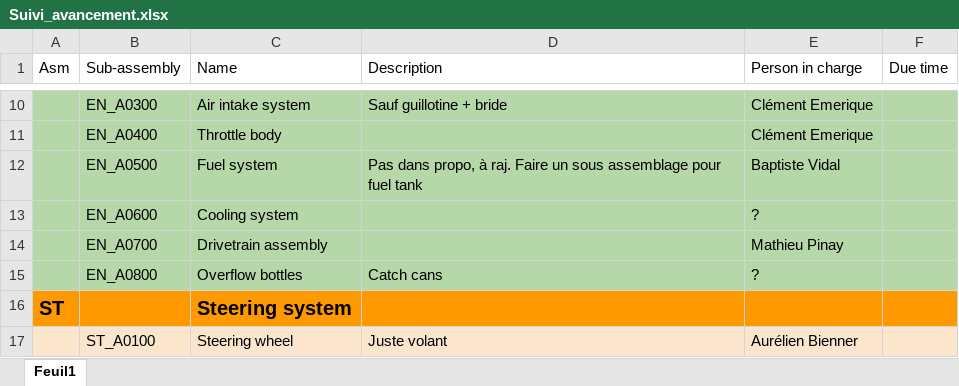
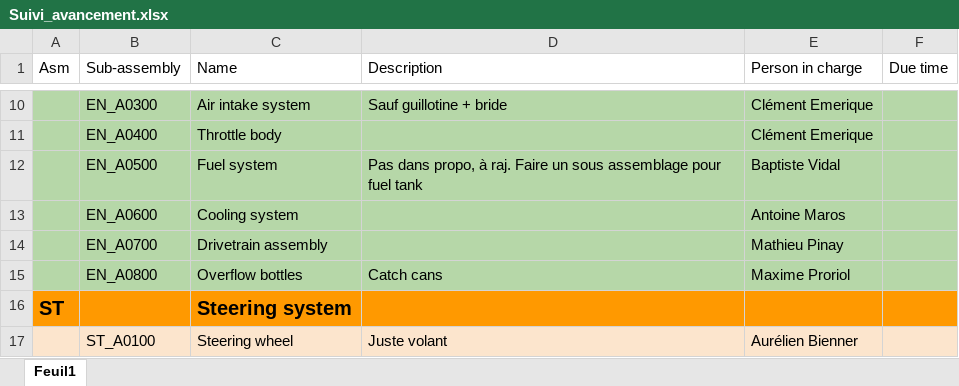
Before and after one commit to EOSCogniton/STUF2019, an Excel workbook: CR - Cost Report/Suivi_avancement.xlsx, sheet Feuil1, drawn as a sheet; only a part is shown, gaps mark what is left out; values as stored, in another font and other column widths than the file's, no borders; the diff names each change by its address in the sheet, - before the commit and + after, or states it on an @@ line.

Commit message:
Cost réu

```diff
--- a/CR - Cost Report/Suivi_avancement.xlsx (sheet Feuil1)
+++ b/CR - Cost Report/Suivi_avancement.xlsx (sheet Feuil1)
-E13 (Person in charge): ?
+E13 (Person in charge): Antoine Maros
-E15 (Person in charge): ?
+E15 (Person in charge): Maxime Proriol
```
Also changed, not shown: 1 other file.
